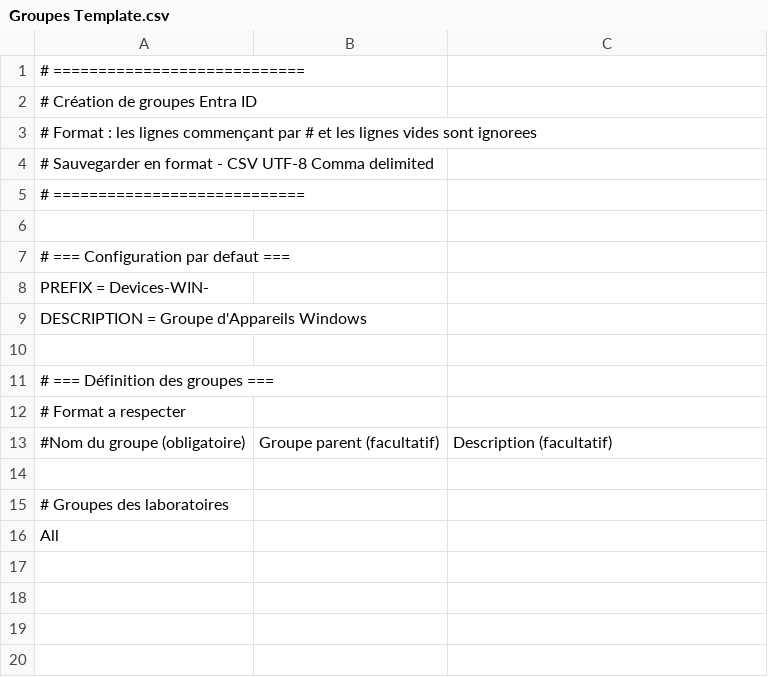
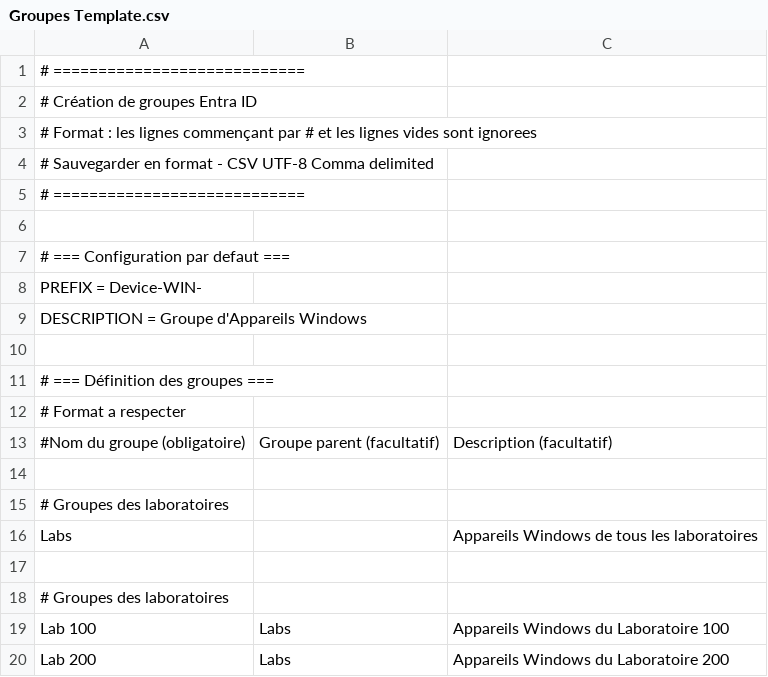
Before and after one commit to SamuelLangis/LabChezLangis, a CSV file: Creation groupe Entra ID/Groupes Template.csv, drawn as a sheet.

Commit message:
Ajout d'un script pour gérer les groupes dynamiques et gestion des lettres accentuées

```diff
--- a/Creation groupe Entra ID/Groupes Template.csv
+++ b/Creation groupe Entra ID/Groupes Template.csv
@@ -7,3 +7,3 @@
 # === Configuration par defaut  ===,,
-PREFIX = Devices-WIN-,,
+PREFIX = Device-WIN-,,
 DESCRIPTION = Groupe d'Appareils Windows,,
@@ -15,2 +15,6 @@ DESCRIPTION = Groupe d'Appareils Windows,,
 # Groupes des laboratoires,,
-All,,
+Labs,,Appareils Windows de tous les laboratoires
+,,
+# Groupes des laboratoires,,
+Lab 100,Labs,Appareils Windows du Laboratoire 100
+Lab 200,Labs,Appareils Windows du Laboratoire 200
```
Also changed, not shown: 6 other files.
